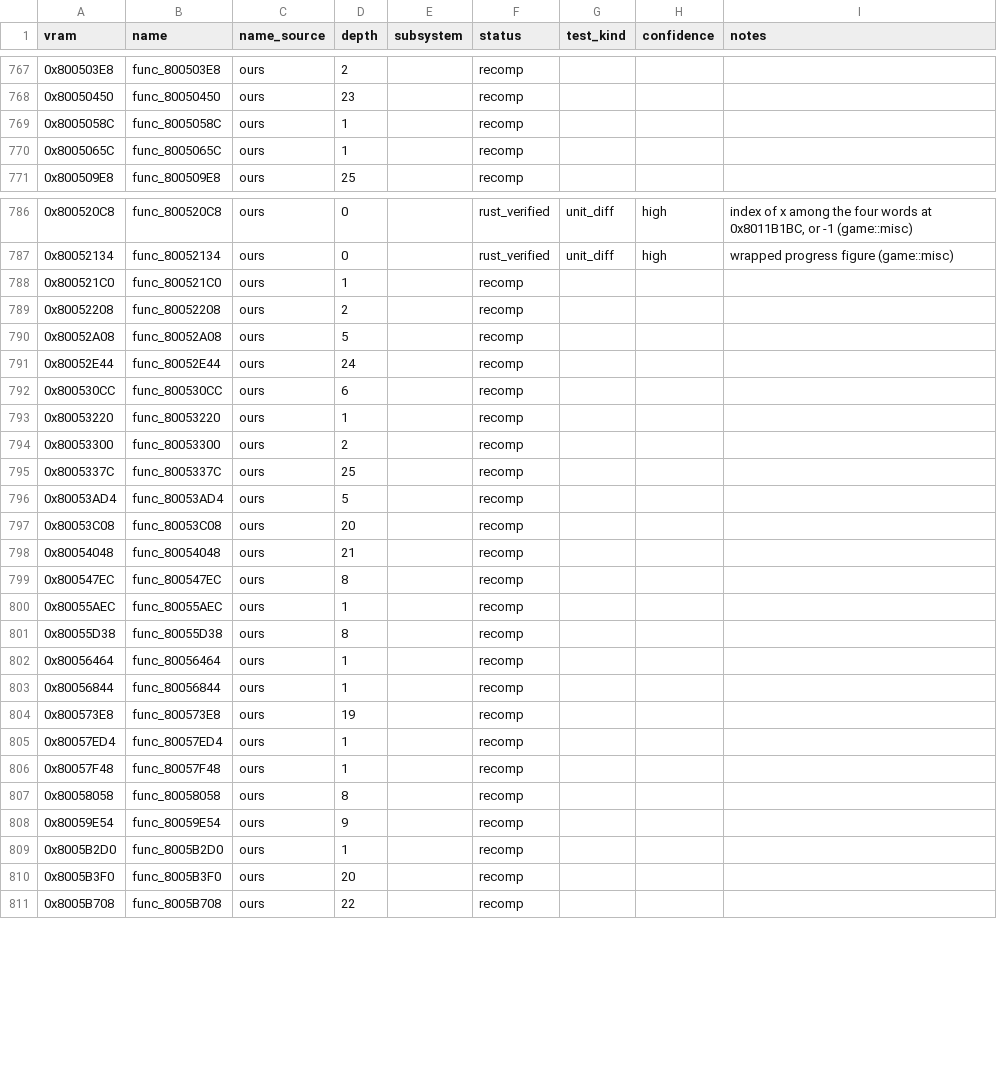
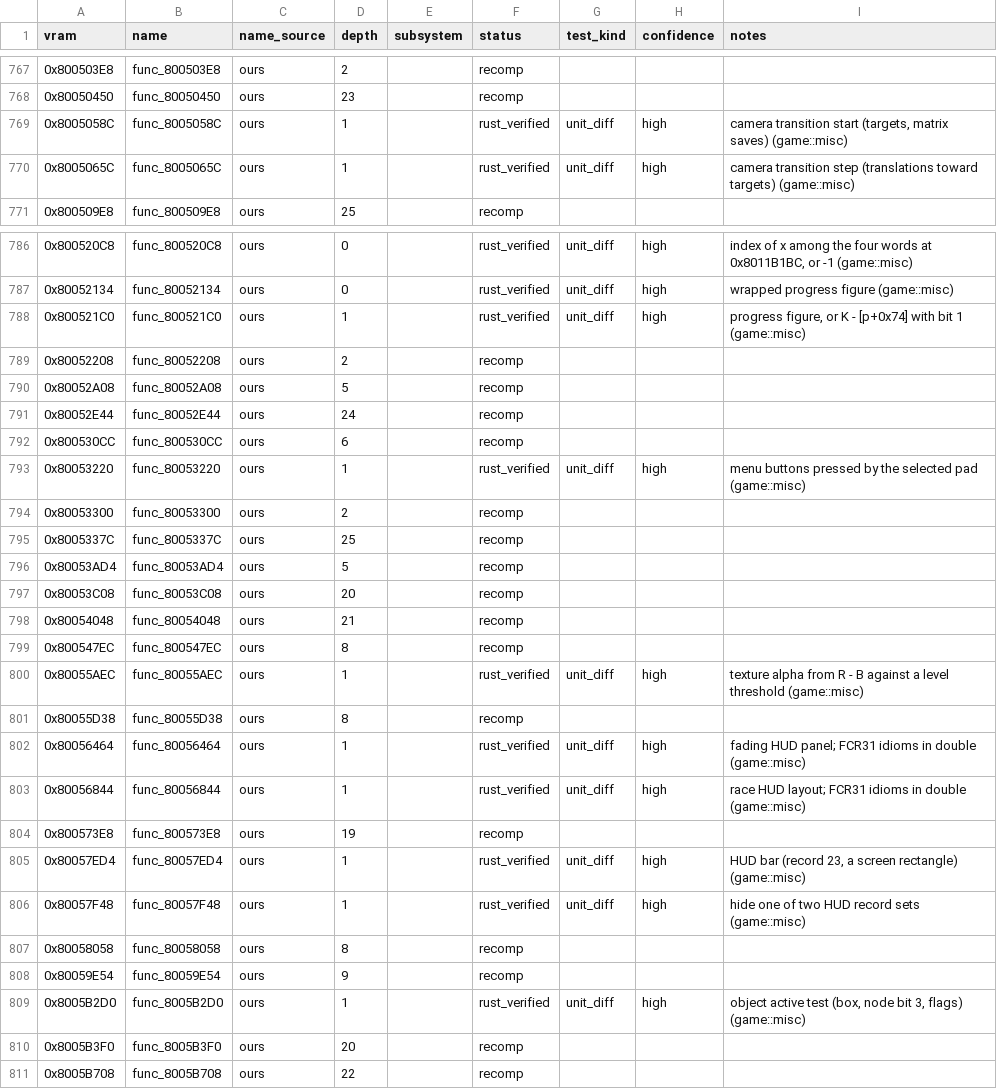
Before and after one commit to markgiroux3141/Starwars-Podracing-rust-clone, a CSV file: symbols/functions.csv, drawn as a sheet; only a part is shown, gaps mark what is left out.

```diff
--- a/symbols/functions.csv
+++ b/symbols/functions.csv
@@ -768,4 +768,4 @@ vram,name,name_source,depth,subsystem,status,test_kind,confidence,notes
 0x80050450,func_80050450,ours,23,,recomp,,,
-0x8005058C,func_8005058C,ours,1,,recomp,,,
-0x8005065C,func_8005065C,ours,1,,recomp,,,
+0x8005058C,func_8005058C,ours,1,,rust_verified,unit_diff,high,"camera transition start (targets, matrix saves) (game::misc)"
+0x8005065C,func_8005065C,ours,1,,rust_verified,unit_diff,high,camera transition step (translations toward targets) (game::misc)
 0x800509E8,func_800509E8,ours,25,,recomp,,,
@@ -787,3 +787,3 @@ vram,name,name_source,depth,subsystem,status,test_kind,confidence,notes
 0x80052134,func_80052134,ours,0,,rust_verified,unit_diff,high,wrapped progress figure (game::misc)
-0x800521C0,func_800521C0,ours,1,,recomp,,,
+0x800521C0,func_800521C0,ours,1,,rust_verified,unit_diff,high,"progress figure, or K - [p+0x74] with bit 1 (game::misc)"
 0x80052208,func_80052208,ours,2,,recomp,,,
@@ -792,3 +792,3 @@ vram,name,name_source,depth,subsystem,status,test_kind,confidence,notes
 0x800530CC,func_800530CC,ours,6,,recomp,,,
-0x80053220,func_80053220,ours,1,,recomp,,,
+0x80053220,func_80053220,ours,1,,rust_verified,unit_diff,high,menu buttons pressed by the selected pad (game::misc)
 0x80053300,func_80053300,ours,2,,recomp,,,
@@ -799,12 +799,12 @@ vram,name,name_source,depth,subsystem,status,test_kind,confidence,notes
 0x800547EC,func_800547EC,ours,8,,recomp,,,
-0x80055AEC,func_80055AEC,ours,1,,recomp,,,
+0x80055AEC,func_80055AEC,ours,1,,rust_verified,unit_diff,high,texture alpha from R - B against a level threshold (game::misc)
 0x80055D38,func_80055D38,ours,8,,recomp,,,
-0x80056464,func_80056464,ours,1,,recomp,,,
-0x80056844,func_80056844,ours,1,,recomp,,,
+0x80056464,func_80056464,ours,1,,rust_verified,unit_diff,high,fading HUD panel; FCR31 idioms in double (game::misc)
+0x80056844,func_80056844,ours,1,,rust_verified,unit_diff,high,race HUD layout; FCR31 idioms in double (game::misc)
 0x800573E8,func_800573E8,ours,19,,recomp,,,
-0x80057ED4,func_80057ED4,ours,1,,recomp,,,
-0x80057F48,func_80057F48,ours,1,,recomp,,,
+0x80057ED4,func_80057ED4,ours,1,,rust_verified,unit_diff,high,"HUD bar (record 23, a screen rectangle) (game::misc)"
+0x80057F48,func_80057F48,ours,1,,rust_verified,unit_diff,high,hide one of two HUD record sets (game::misc)
 0x80058058,func_80058058,ours,8,,recomp,,,
 0x80059E54,func_80059E54,ours,9,,recomp,,,
-0x8005B2D0,func_8005B2D0,ours,1,,recomp,,,
+0x8005B2D0,func_8005B2D0,ours,1,,rust_verified,unit_diff,high,"object active test (box, node bit 3, flags) (game::misc)"
 0x8005B3F0,func_8005B3F0,ours,20,,recomp,,,
```
Also changed, not shown: 6 other files.
